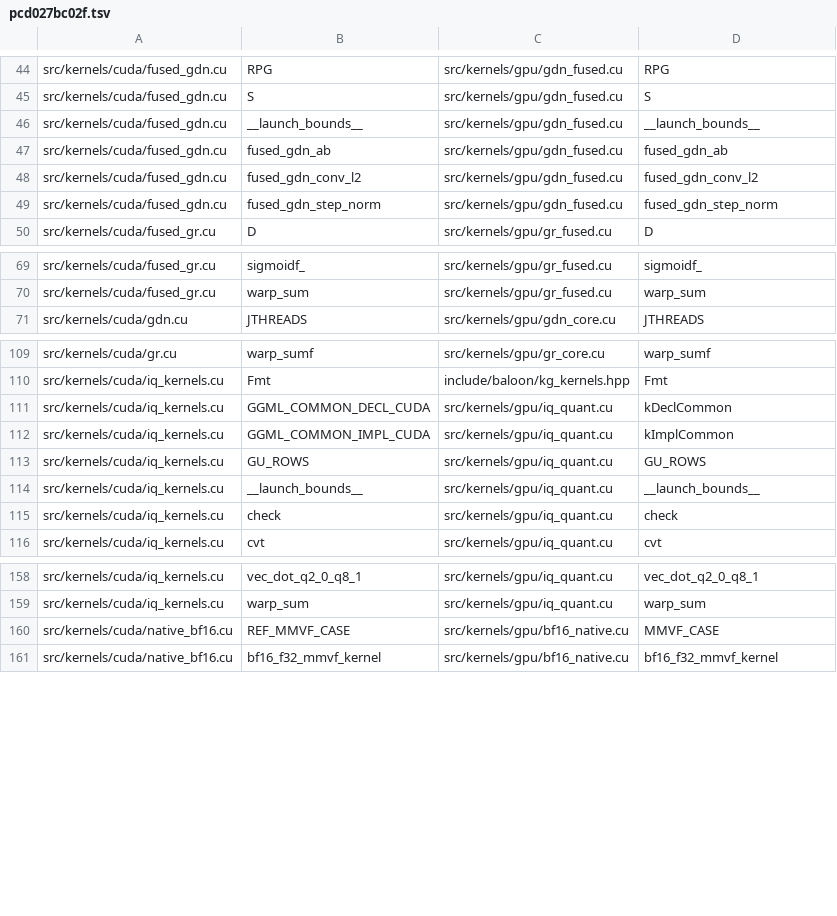
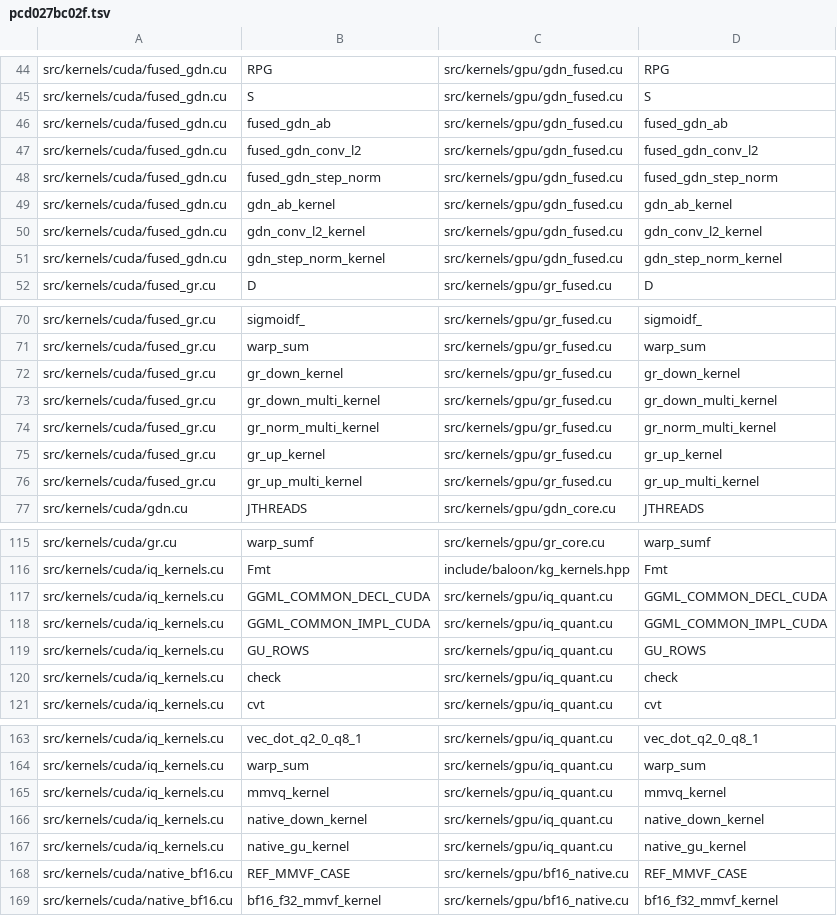
Before and after one commit to zeng-bin3123/baloon, a TSV file: .einsteinOS/port/pcd027bc02f.tsv, drawn as a sheet; only a part is shown, gaps mark what is left out; the diff covers the shown part only.

Commit message:
unit pcd027bc02f:  [compile=pass smoke=pass gate=ok kernels=1064, verified by the kernel]

```diff
--- a/.einsteinOS/port/pcd027bc02f.tsv
+++ b/.einsteinOS/port/pcd027bc02f.tsv
@@ -45,3 +45,2 @@ src/kernels/cuda/fused_gdn.cu	RPG	src/kernels/gpu/gdn_fused.cu	RPG
 src/kernels/cuda/fused_gdn.cu	S	src/kernels/gpu/gdn_fused.cu	S
-src/kernels/cuda/fused_gdn.cu	__launch_bounds__	src/kernels/gpu/gdn_fused.cu	__launch_bounds__
 src/kernels/cuda/fused_gdn.cu	fused_gdn_ab	src/kernels/gpu/gdn_fused.cu	fused_gdn_ab
@@ -49,2 +48,5 @@ src/kernels/cuda/fused_gdn.cu	fused_gdn_conv_l2	src/kernels/gpu/gdn_fused.cu	fus
 src/kernels/cuda/fused_gdn.cu	fused_gdn_step_norm	src/kernels/gpu/gdn_fused.cu	fused_gdn_step_norm
+src/kernels/cuda/fused_gdn.cu	gdn_ab_kernel	src/kernels/gpu/gdn_fused.cu	gdn_ab_kernel
+src/kernels/cuda/fused_gdn.cu	gdn_conv_l2_kernel	src/kernels/gpu/gdn_fused.cu	gdn_conv_l2_kernel
+src/kernels/cuda/fused_gdn.cu	gdn_step_norm_kernel	src/kernels/gpu/gdn_fused.cu	gdn_step_norm_kernel
 src/kernels/cuda/fused_gr.cu	D	src/kernels/gpu/gr_fused.cu	D
@@ -70,2 +71,7 @@ src/kernels/cuda/fused_gr.cu	sigmoidf_	src/kernels/gpu/gr_fused.cu	sigmoidf_
 src/kernels/cuda/fused_gr.cu	warp_sum	src/kernels/gpu/gr_fused.cu	warp_sum
+src/kernels/cuda/fused_gr.cu	gr_down_kernel	src/kernels/gpu/gr_fused.cu	gr_down_kernel
+src/kernels/cuda/fused_gr.cu	gr_down_multi_kernel	src/kernels/gpu/gr_fused.cu	gr_down_multi_kernel
+src/kernels/cuda/fused_gr.cu	gr_norm_multi_kernel	src/kernels/gpu/gr_fused.cu	gr_norm_multi_kernel
+src/kernels/cuda/fused_gr.cu	gr_up_kernel	src/kernels/gpu/gr_fused.cu	gr_up_kernel
+src/kernels/cuda/fused_gr.cu	gr_up_multi_kernel	src/kernels/gpu/gr_fused.cu	gr_up_multi_kernel
 src/kernels/cuda/gdn.cu	JTHREADS	src/kernels/gpu/gdn_core.cu	JTHREADS
@@ -110,6 +116,5 @@ src/kernels/cuda/gr.cu	warp_sumf	src/kernels/gpu/gr_core.cu	warp_sumf
 src/kernels/cuda/iq_kernels.cu	Fmt	include/baloon/kg_kernels.hpp	Fmt
-src/kernels/cuda/iq_kernels.cu	GGML_COMMON_DECL_CUDA	src/kernels/gpu/iq_quant.cu	kDeclCommon
-src/kernels/cuda/iq_kernels.cu	GGML_COMMON_IMPL_CUDA	src/kernels/gpu/iq_quant.cu	kImplCommon
+src/kernels/cuda/iq_kernels.cu	GGML_COMMON_DECL_CUDA	src/kernels/gpu/iq_quant.cu	GGML_COMMON_DECL_CUDA
+src/kernels/cuda/iq_kernels.cu	GGML_COMMON_IMPL_CUDA	src/kernels/gpu/iq_quant.cu	GGML_COMMON_IMPL_CUDA
 src/kernels/cuda/iq_kernels.cu	GU_ROWS	src/kernels/gpu/iq_quant.cu	GU_ROWS
-src/kernels/cuda/iq_kernels.cu	__launch_bounds__	src/kernels/gpu/iq_quant.cu	__launch_bounds__
 src/kernels/cuda/iq_kernels.cu	check	src/kernels/gpu/iq_quant.cu	check
@@ -159,3 +164,6 @@ src/kernels/cuda/iq_kernels.cu	vec_dot_q2_0_q8_1	src/kernels/gpu/iq_quant.cu	vec
 src/kernels/cuda/iq_kernels.cu	warp_sum	src/kernels/gpu/iq_quant.cu	warp_sum
-src/kernels/cuda/native_bf16.cu	REF_MMVF_CASE	src/kernels/gpu/bf16_native.cu	MMVF_CASE
+src/kernels/cuda/iq_kernels.cu	mmvq_kernel	src/kernels/gpu/iq_quant.cu	mmvq_kernel
+src/kernels/cuda/iq_kernels.cu	native_down_kernel	src/kernels/gpu/iq_quant.cu	native_down_kernel
+src/kernels/cuda/iq_kernels.cu	native_gu_kernel	src/kernels/gpu/iq_quant.cu	native_gu_kernel
+src/kernels/cuda/native_bf16.cu	REF_MMVF_CASE	src/kernels/gpu/bf16_native.cu	REF_MMVF_CASE
 src/kernels/cuda/native_bf16.cu	bf16_f32_mmvf_kernel	src/kernels/gpu/bf16_native.cu	bf16_f32_mmvf_kernel
```
Also changed, not shown: 2 added rows, 3 removed rows and 1 edited cell elsewhere in this file, 10 other files.
